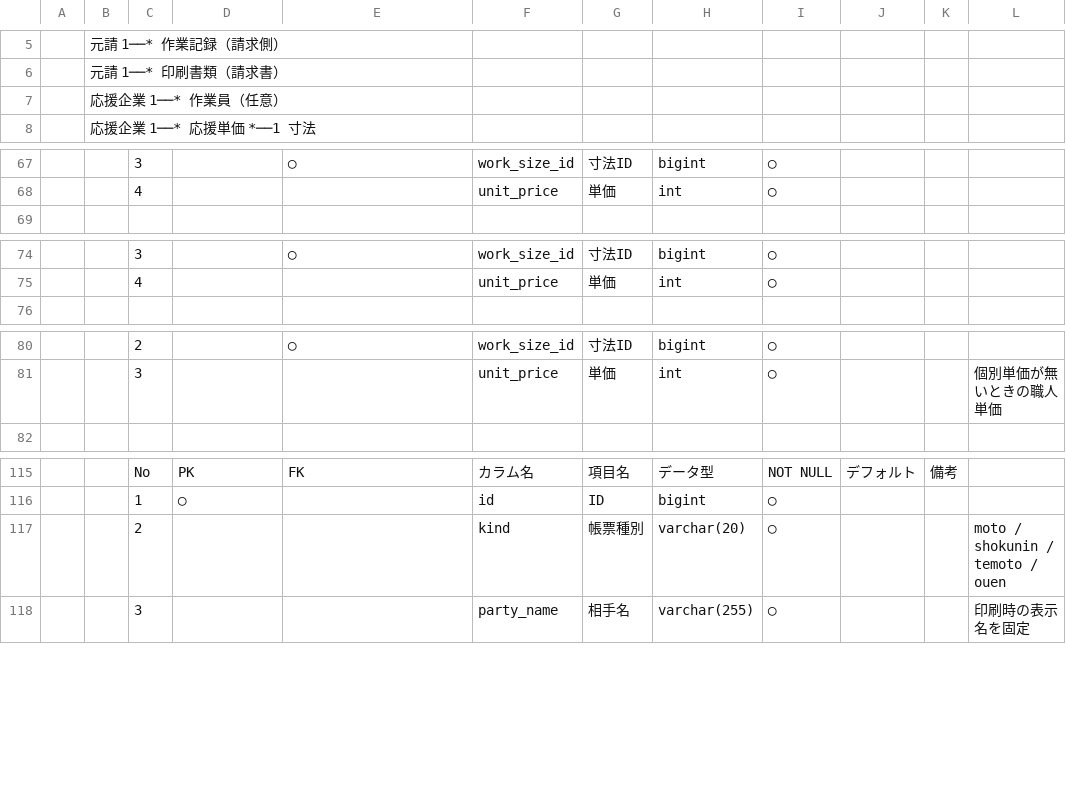
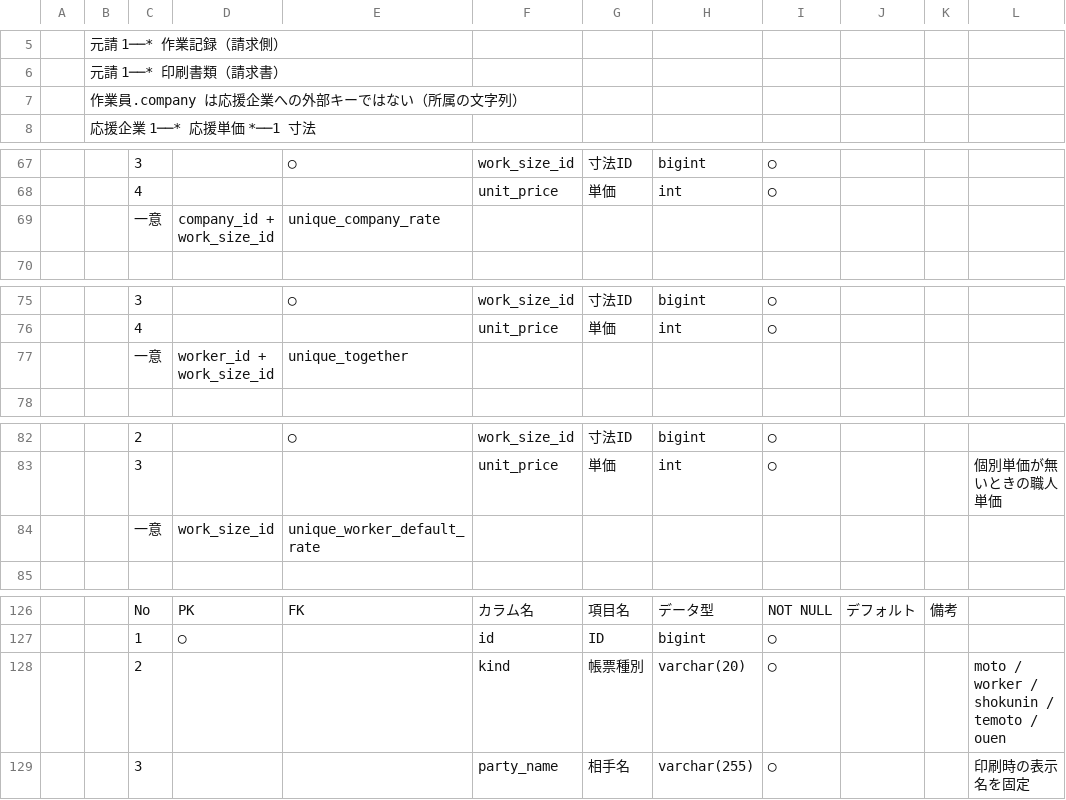
Before and after one commit to admin1-creator/workapp, a TSV file: workapp/テンプレート/【伊波（いは） 美由紀さん】技術サポート・個別カリキュラム - 簡易アプリDB設計.tsv, drawn as a sheet; only a part is shown, gaps mark what is left out; addresses are those after the commit; the diff covers the shown part only; the diff names each change by its address in the sheet, - before the commit and + after, or states it on an @@ line.

```diff
--- a/workapp/テンプレート/【伊波（いは） 美由紀さん】技術サポート・個別カリキュラム - 簡易アプリDB設計.tsv
+++ b/workapp/テンプレート/【伊波（いは） 美由紀さん】技術サポート・個別カリキュラム - 簡易アプリDB設計.tsv
-B7: 応援企業 1──* 作業員（任意）
+B7: 作業員.company は応援企業への外部キーではない（所属の文字列）
+row 69:  |  | 一意 | company_id + work_size_id | unique_company_rate
+row 77:  |  | 一意 | worker_id + work_size_id | unique_together
+row 84:  |  | 一意 | work_size_id | unique_worker_default_rate
-L128: moto / shokunin / temoto / ouen
+L128: moto / worker / shokunin / temoto / ouen
```
Also changed, not shown: 21 added rows, 3 removed rows and 25 edited cells elsewhere in this file, 2 other files.
